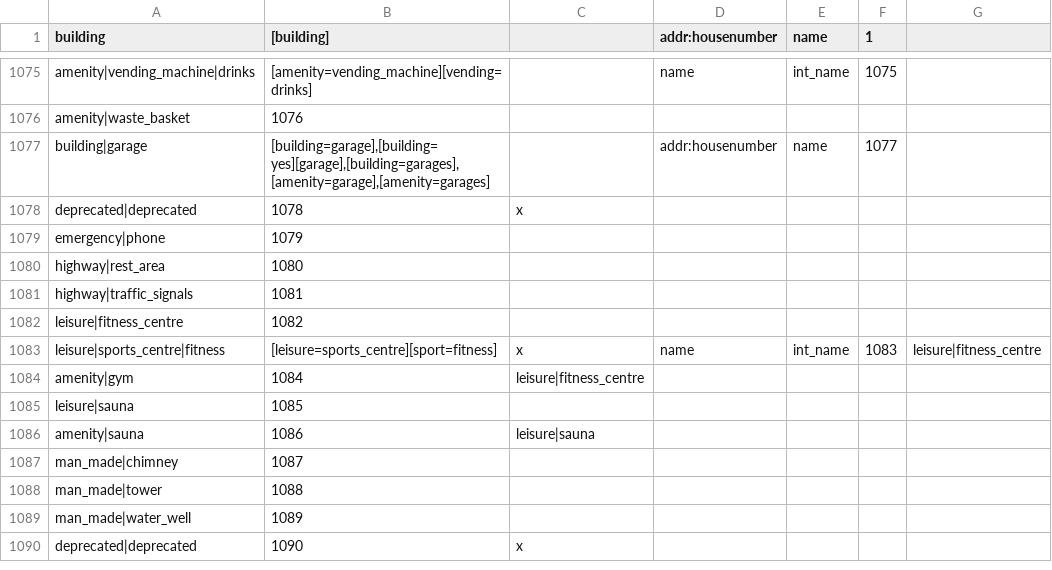
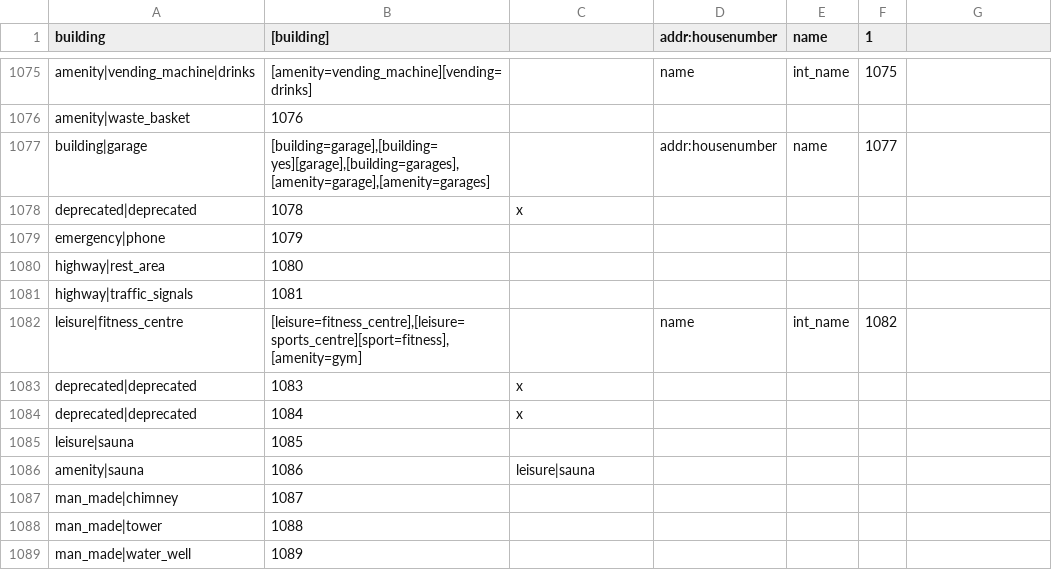
Before and after one commit to mapsme/omim, a CSV file: data/mapcss-mapping.csv, drawn as a sheet; only a part is shown, gaps mark what is left out; the shorter side is filled out with more unchanged rows.

Commit message:
[mapcss] Add rules for leisure|fitness_centre, deprecate leisure|sports_centre|fitness and amenity|gym which were added deprecated with leisure|fitness_centre replacement (but it does not work this way). Remove hack added later to make work amenity|gym (but not leisure|sports_centre|fitness).

```diff
--- a/data/mapcss-mapping.csv
+++ b/data/mapcss-mapping.csv
@@ -1081,5 +1081,5 @@ highway|rest_area;1080;
 highway|traffic_signals;1081;
-leisure|fitness_centre;1082;
-leisure|sports_centre|fitness;[leisure=sports_centre][sport=fitness];x;name;int_name;1083;leisure|fitness_centre
-amenity|gym;1084;leisure|fitness_centre
+leisure|fitness_centre;[leisure=fitness_centre],[leisure=sports_centre][sport=fitness],[amenity=gym];;name;int_name;1082;
+deprecated|deprecated;1083;x
+deprecated|deprecated;1084;x
 leisure|sauna;1085;
```
Also changed, not shown: 1 other file.
